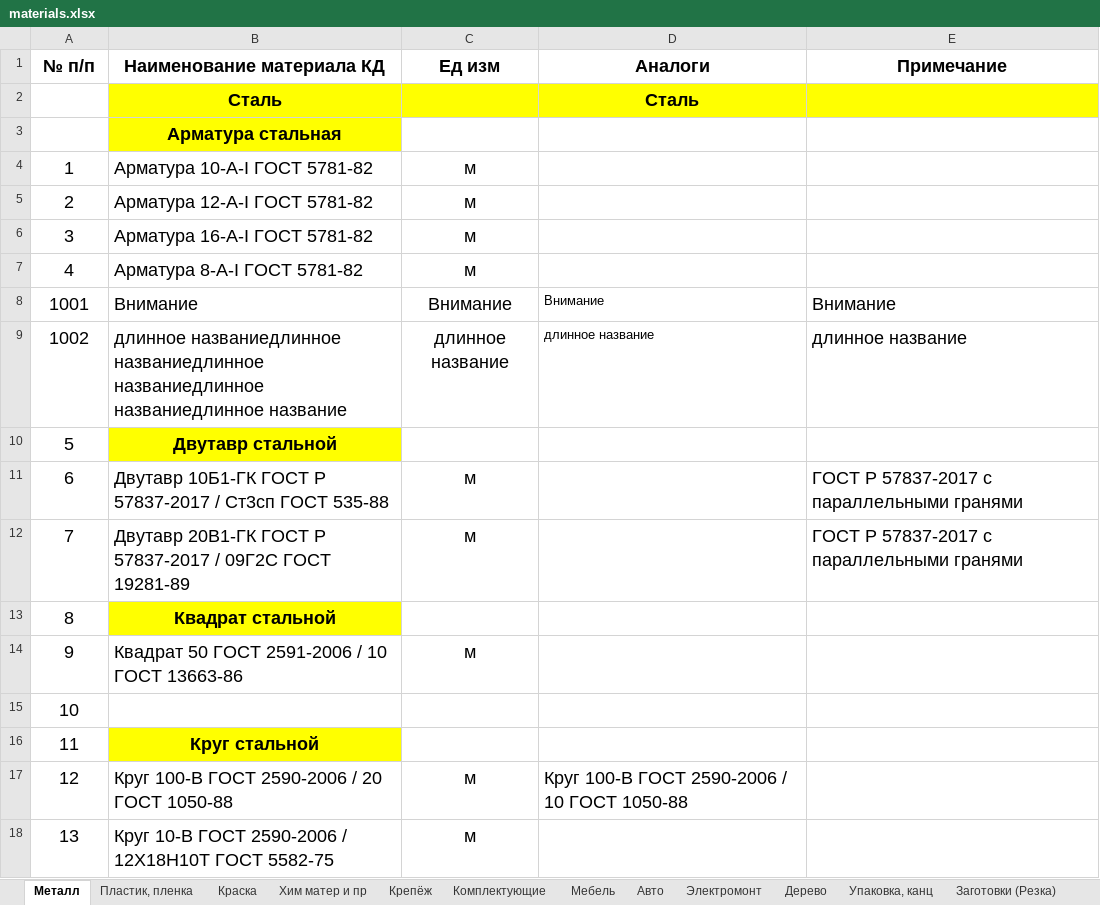
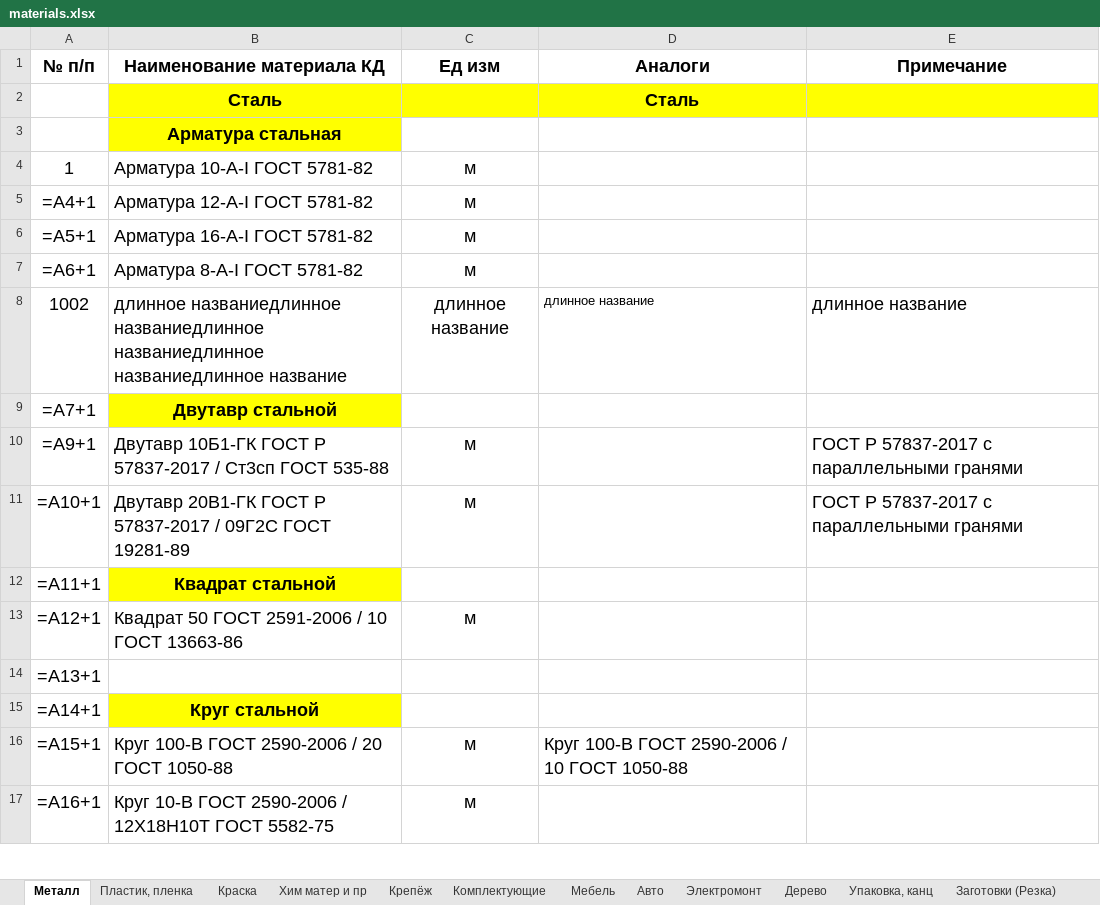
Before and after one commit to GoncharovaNE33P/BK_Details_App, an Excel workbook: BK_Details_App/Materials/materials.xlsx, sheet Металл, drawn as a sheet; only a part is shown; values as stored, in another font and other column widths than the file's, no borders; formulas without a stored value are shown as written; removed rows and columns are numbered as before the commit, all else as after; the diff covers the shown part only; the diff names each change by its address in the sheet, - before the commit and + after, or states it on an @@ line.

```diff
--- a/BK_Details_App/Materials/materials.xlsx (sheet Металл)
+++ b/BK_Details_App/Materials/materials.xlsx (sheet Металл)
-A5 (№ п/п): 2
+A5 (№ п/п): =A4+1
-A6 (№ п/п): 3
+A6 (№ п/п): =A5+1
-A7 (№ п/п): 4
+A7 (№ п/п): =A6+1
-row 8: 1001 | Внимание | Внимание | Внимание | Внимание
-A9 (№ п/п): 5
+A9 (№ п/п): =A7+1
-A10 (№ п/п): 6
+A10 (№ п/п): =A9+1
-A11 (№ п/п): 7
+A11 (№ п/п): =A10+1
-A12 (№ п/п): 8
+A12 (№ п/п): =A11+1
-A13 (№ п/п): 9
+A13 (№ п/п): =A12+1
-A14 (№ п/п): 10
+A14 (№ п/п): =A13+1
-A15 (№ п/п): 11
+A15 (№ п/п): =A14+1
-A16 (№ п/п): 12
+A16 (№ п/п): =A15+1
-A17 (№ п/п): 13
+A17 (№ п/п): =A16+1
```
Also changed, not shown: other rows of this sheet, sheet Крепёж, sheet Электромонт, sheet Комплектующие, sheet Образцы и доп оборудование, sheet Пластик, пленка, sheet Хим матер и пр, 7 more sheets, 2 other files.
